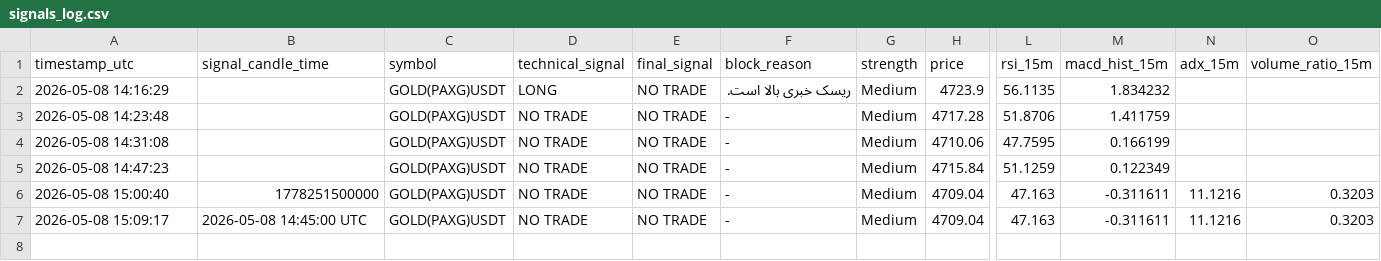
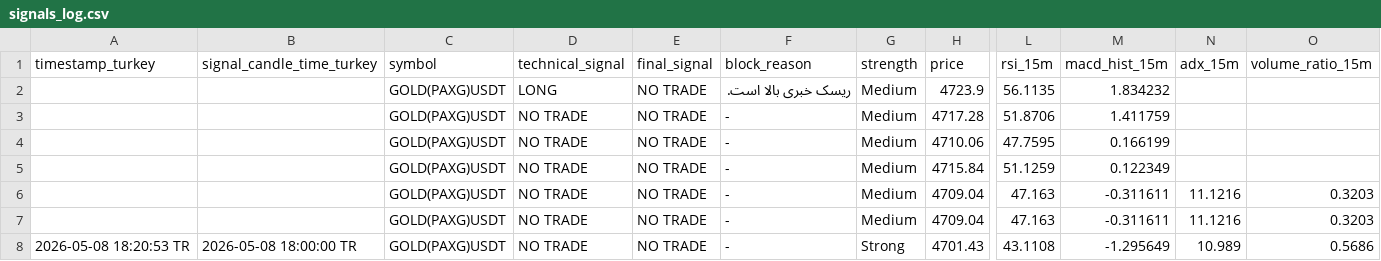
Before and after one commit to Gh2535/paxg-signal-bot, a CSV file: signals_log.csv, drawn as a sheet; only a part is shown, gaps mark what is left out; rows hold the shown columns only; the diff names each change by its address in the sheet, - before the commit and + after, or states it on an @@ line.

```diff
--- a/signals_log.csv
+++ b/signals_log.csv
-A1: timestamp_utc
+A1: timestamp_turkey
-B1: signal_candle_time
+B1: signal_candle_time_turkey
-A2 (timestamp_turkey): 2026-05-08 14:16:29
+A2 (timestamp_turkey): (empty)
-A3 (timestamp_turkey): 2026-05-08 14:23:48
+A3 (timestamp_turkey): (empty)
-A4 (timestamp_turkey): 2026-05-08 14:31:08
+A4 (timestamp_turkey): (empty)
-A5 (timestamp_turkey): 2026-05-08 14:47:23
+A5 (timestamp_turkey): (empty)
-A6 (timestamp_turkey): 2026-05-08 15:00:40
+A6 (timestamp_turkey): (empty)
-B6 (signal_candle_time_turkey): 1778251500000
+B6 (signal_candle_time_turkey): (empty)
-A7 (timestamp_turkey): 2026-05-08 15:09:17
+A7 (timestamp_turkey): (empty)
-B7 (signal_candle_time_turkey): 2026-05-08 14:45:00 UTC
+B7 (signal_candle_time_turkey): (empty)
+row 8: 2026-05-08 18:20:53 TR | 2026-05-08 18:00:00 TR | GOLD(PAXG)USDT | NO TRADE | NO TRADE | - | Strong | 4701.43 | 43.1108 | -1.295649 | 10.989 | 0.5686
```
